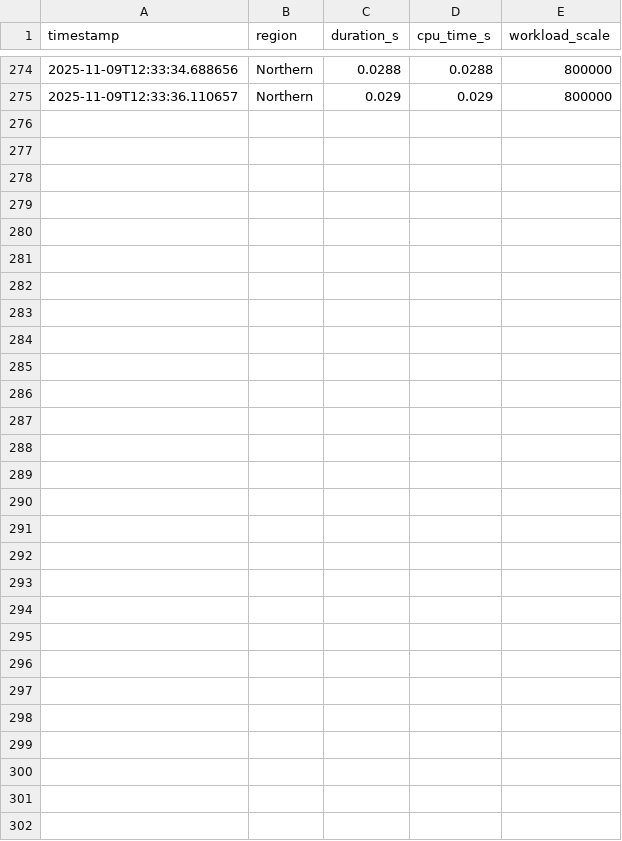
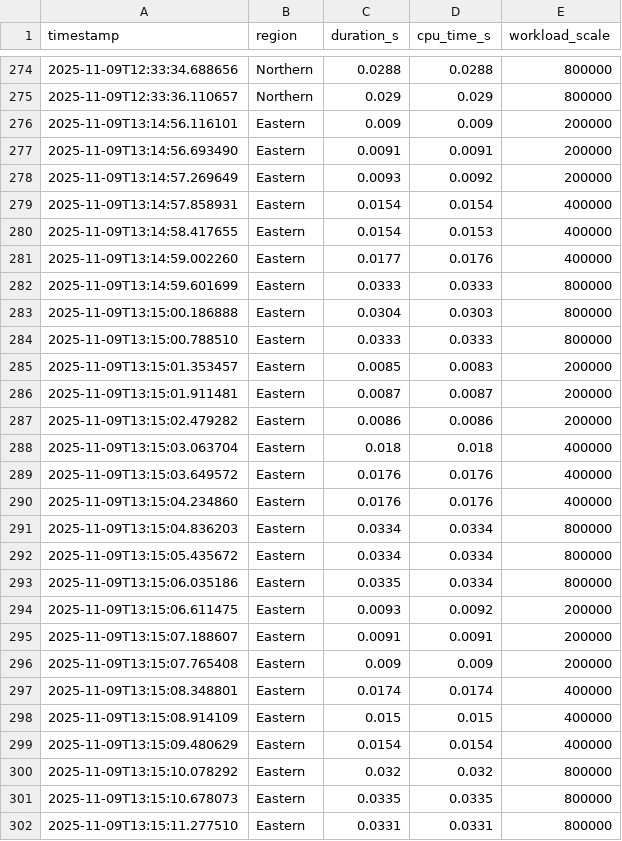
Before and after one commit to lalith996/Carbon-Footprint-Analysis-for-Serverless-Functions-Using-Regional-Intensity, a CSV file: Data/results.csv, drawn as a sheet; only a part is shown, gaps mark what is left out; the diff names each change by its address in the sheet, - before the commit and + after, or states it on an @@ line.

Commit message:
Add large-scale carbon scheduling experiments with embodied carbon analysis
- Added experiments_large_scale.py: 900+ line framework for 1000+ task experiments
- Added scheduler_embodied_aware.py: Advanced scheduler with hardware lifecycle optimization
- Added run_experiments_embodied_aware.py: Embodied carbon experiment runner
- Added analyze_embodied_aware_experiments.py: Statistical analysis and visualization
- Added EMBODIED_CARBON_INSIGHTS.md: Key findings on embodied vs operational carbon tradeoffs
- Added LARGE_SCALE_EXPERIMENT_RESULTS.md: Complete 1000-task experiment analysis
- Results: Baseline (fixed region) outperforms embodied-aware strategies by 65-104%
- Key finding: Old server power degradation cancels embodied carbon benefits in high-CI grids
- Statistical validation: 6000 total executions with t-tests and effect sizes

```diff
--- a/Data/results.csv
+++ b/Data/results.csv
+row 276: 2025-11-09T13:14:56.116101 | Eastern | 0.009 | 0.009 | 200000
+row 277: 2025-11-09T13:14:56.693490 | Eastern | 0.0091 | 0.0091 | 200000
+row 278: 2025-11-09T13:14:57.269649 | Eastern | 0.0093 | 0.0092 | 200000
+row 279: 2025-11-09T13:14:57.858931 | Eastern | 0.0154 | 0.0154 | 400000
+row 280: 2025-11-09T13:14:58.417655 | Eastern | 0.0154 | 0.0153 | 400000
+row 281: 2025-11-09T13:14:59.002260 | Eastern | 0.0177 | 0.0176 | 400000
+row 282: 2025-11-09T13:14:59.601699 | Eastern | 0.0333 | 0.0333 | 800000
+row 283: 2025-11-09T13:15:00.186888 | Eastern | 0.0304 | 0.0303 | 800000
+row 284: 2025-11-09T13:15:00.788510 | Eastern | 0.0333 | 0.0333 | 800000
+row 285: 2025-11-09T13:15:01.353457 | Eastern | 0.0085 | 0.0083 | 200000
+row 286: 2025-11-09T13:15:01.911481 | Eastern | 0.0087 | 0.0087 | 200000
+row 287: 2025-11-09T13:15:02.479282 | Eastern | 0.0086 | 0.0086 | 200000
+row 288: 2025-11-09T13:15:03.063704 | Eastern | 0.018 | 0.018 | 400000
+row 289: 2025-11-09T13:15:03.649572 | Eastern | 0.0176 | 0.0176 | 400000
+row 290: 2025-11-09T13:15:04.234860 | Eastern | 0.0176 | 0.0176 | 400000
+row 291: 2025-11-09T13:15:04.836203 | Eastern | 0.0334 | 0.0334 | 800000
+row 292: 2025-11-09T13:15:05.435672 | Eastern | 0.0334 | 0.0334 | 800000
+row 293: 2025-11-09T13:15:06.035186 | Eastern | 0.0335 | 0.0334 | 800000
+row 294: 2025-11-09T13:15:06.611475 | Eastern | 0.0093 | 0.0092 | 200000
+row 295: 2025-11-09T13:15:07.188607 | Eastern | 0.0091 | 0.0091 | 200000
+row 296: 2025-11-09T13:15:07.765408 | Eastern | 0.009 | 0.009 | 200000
+row 297: 2025-11-09T13:15:08.348801 | Eastern | 0.0174 | 0.0174 | 400000
+row 298: 2025-11-09T13:15:08.914109 | Eastern | 0.015 | 0.015 | 400000
+row 299: 2025-11-09T13:15:09.480629 | Eastern | 0.0154 | 0.0154 | 400000
+row 300: 2025-11-09T13:15:10.078292 | Eastern | 0.032 | 0.032 | 800000
+row 301: 2025-11-09T13:15:10.678073 | Eastern | 0.0335 | 0.0335 | 800000
+row 302: 2025-11-09T13:15:11.277510 | Eastern | 0.0331 | 0.0331 | 800000
```
Also changed, not shown: 13 other files.
